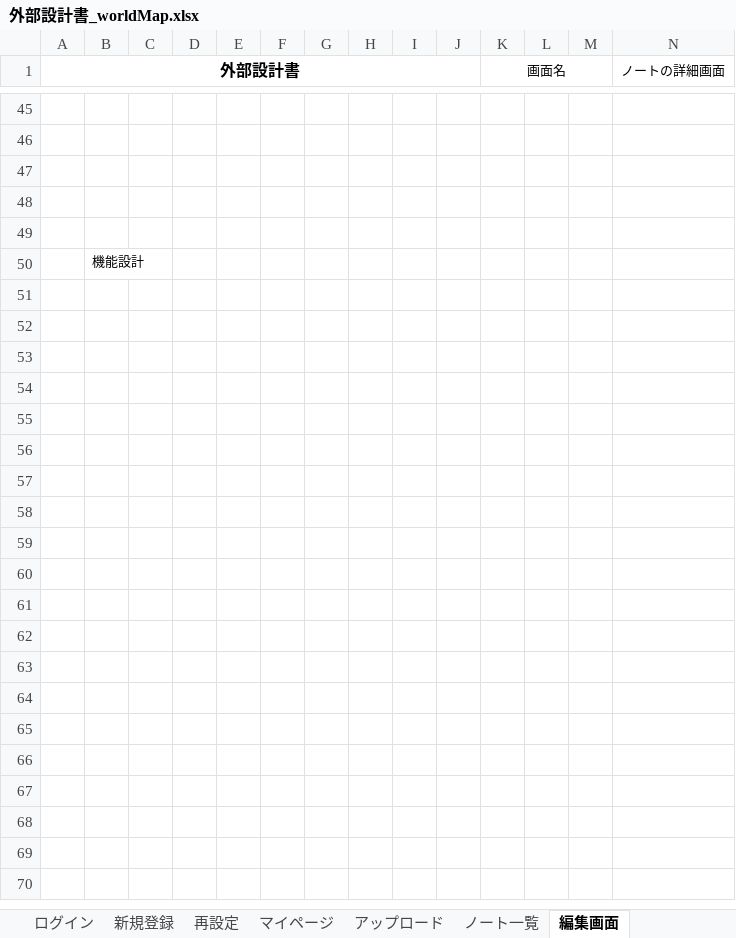
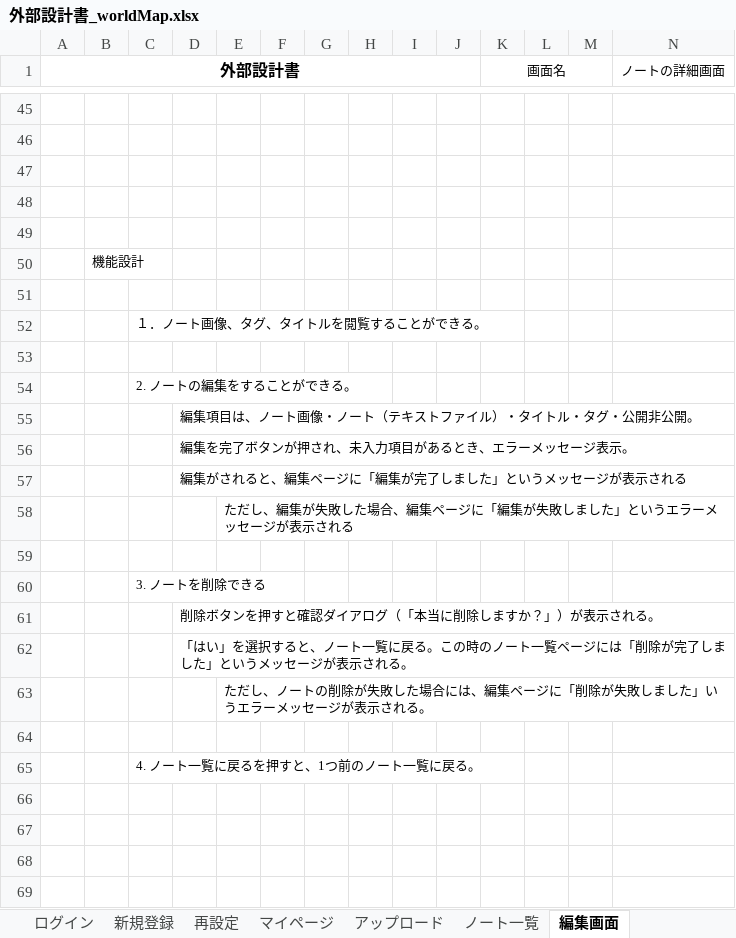
Before and after one commit to DOJO-2021/A-4, an Excel workbook: documents/外部設計書_worldMap.xlsx, sheet 編集画面, drawn as a sheet; only a part is shown, gaps mark what is left out; the shorter side is filled out with more unchanged rows; values as stored, in another font and other column widths than the file's, no borders; charts and pictures not drawn; removed rows and columns are numbered as before the commit, all else as after; rows hold the shown columns only; the diff names each change by its address in the sheet, - before the commit and + after, or states it on an @@ line.

Commit message:
外部設計書/新規登録ページノート一覧ページ、編集ページ、お気に入り一覧ページ、詳細ページの機能設計を追加 機能一覧/ノート詳細を一部訂正 スケジュール/06/09の実際の作業と06/10の目標のスケジュールを追加

```diff
--- a/documents/外部設計書_worldMap.xlsx (sheet 編集画面)
+++ b/documents/外部設計書_worldMap.xlsx (sheet 編集画面)
+row 52:  |  | １．ノート画像、タグ、タイトルを閲覧することができる。
+row 54:  |  | 2. ノートの編集をすることができる。
+row 55:  |  |  | 編集項目は、ノート画像・ノート（テキストファイル）・タイトル・タグ・公開非公開。
+row 56:  |  |  | 編集を完了ボタンが押され、未入力項目があるとき、エラーメッセージ表示。
+row 57:  |  |  | 編集がされると、編集ページに「編集が完了しました」というメッセージが表示される
+row 58:  |  |  |  | ただし、編集が失敗した場合、編集ページに「編集が失敗しました」というエラーメッセージが表示される
+row 60:  |  | 3. ノートを削除できる
+row 61:  |  |  | 削除ボタンを押すと確認ダイアログ（「本当に削除しますか？」）が表示される。
+row 62:  |  |  | 「はい」を選択すると、ノート一覧に戻る。この時のノート一覧ページには「削除が完了しました」というメッセージが表示される。
+row 63:  |  |  |  | ただし、ノートの削除が失敗した場合には、編集ページに「削除が失敗しました」いうエラーメッセージが表示される。
-C65: (empty)
+C65: 4. ノート一覧に戻るを押すと、1つ前のノート一覧に戻る。
-row 56: (empty)
-row 57: (empty)
-row 58: (empty)
-row 59: (empty)
-row 60: (empty)
-row 61: (empty)
-row 62: (empty)
-row 63: (empty)
-row 64: (empty)
-row 65: (empty)
```
Also changed, not shown: sheet 新規登録, sheet 詳細ページ, sheet お気に入り一覧, sheet ノート一覧, documents/機能一覧_world Map_改訂5.xlsx, documents/開発演習スケジュール.xlsx, 1 other file.
